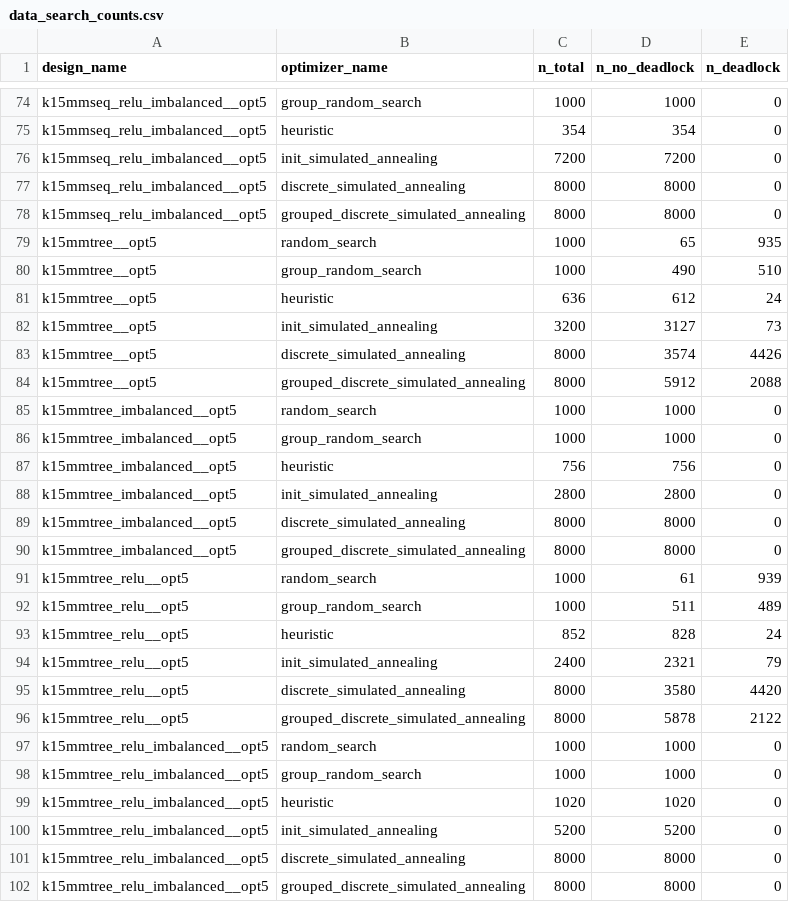
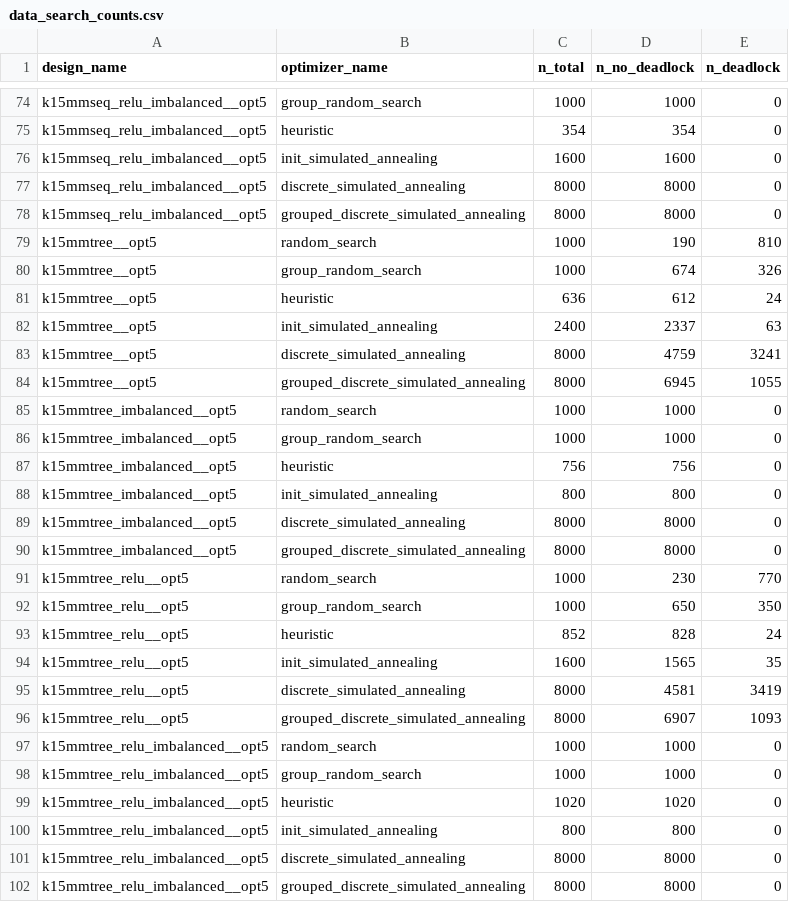
Before and after one commit to robertoBosio/fifo-advisor, a CSV file: experiments/main_run_v0/data/data_search_counts.csv, drawn as a sheet; only a part is shown, gaps mark what is left out; the diff covers the shown part only.

```diff
--- a/experiments/main_run_v0/data/data_search_counts.csv
+++ b/experiments/main_run_v0/data/data_search_counts.csv
@@ -75,11 +75,11 @@ k15mmseq_relu_imbalanced__opt5,group_random_search,1000,1000,0
 k15mmseq_relu_imbalanced__opt5,heuristic,354,354,0
-k15mmseq_relu_imbalanced__opt5,init_simulated_annealing,7200,7200,0
+k15mmseq_relu_imbalanced__opt5,init_simulated_annealing,1600,1600,0
 k15mmseq_relu_imbalanced__opt5,discrete_simulated_annealing,8000,8000,0
 k15mmseq_relu_imbalanced__opt5,grouped_discrete_simulated_annealing,8000,8000,0
-k15mmtree__opt5,random_search,1000,65,935
-k15mmtree__opt5,group_random_search,1000,490,510
+k15mmtree__opt5,random_search,1000,190,810
+k15mmtree__opt5,group_random_search,1000,674,326
 k15mmtree__opt5,heuristic,636,612,24
-k15mmtree__opt5,init_simulated_annealing,3200,3127,73
-k15mmtree__opt5,discrete_simulated_annealing,8000,3574,4426
-k15mmtree__opt5,grouped_discrete_simulated_annealing,8000,5912,2088
+k15mmtree__opt5,init_simulated_annealing,2400,2337,63
+k15mmtree__opt5,discrete_simulated_annealing,8000,4759,3241
+k15mmtree__opt5,grouped_discrete_simulated_annealing,8000,6945,1055
 k15mmtree_imbalanced__opt5,random_search,1000,1000,0
@@ -87,11 +87,11 @@ k15mmtree_imbalanced__opt5,group_random_search,1000,1000,0
 k15mmtree_imbalanced__opt5,heuristic,756,756,0
-k15mmtree_imbalanced__opt5,init_simulated_annealing,2800,2800,0
+k15mmtree_imbalanced__opt5,init_simulated_annealing,800,800,0
 k15mmtree_imbalanced__opt5,discrete_simulated_annealing,8000,8000,0
 k15mmtree_imbalanced__opt5,grouped_discrete_simulated_annealing,8000,8000,0
-k15mmtree_relu__opt5,random_search,1000,61,939
-k15mmtree_relu__opt5,group_random_search,1000,511,489
+k15mmtree_relu__opt5,random_search,1000,230,770
+k15mmtree_relu__opt5,group_random_search,1000,650,350
 k15mmtree_relu__opt5,heuristic,852,828,24
-k15mmtree_relu__opt5,init_simulated_annealing,2400,2321,79
-k15mmtree_relu__opt5,discrete_simulated_annealing,8000,3580,4420
-k15mmtree_relu__opt5,grouped_discrete_simulated_annealing,8000,5878,2122
+k15mmtree_relu__opt5,init_simulated_annealing,1600,1565,35
+k15mmtree_relu__opt5,discrete_simulated_annealing,8000,4581,3419
+k15mmtree_relu__opt5,grouped_discrete_simulated_annealing,8000,6907,1093
 k15mmtree_relu_imbalanced__opt5,random_search,1000,1000,0
@@ -99,3 +99,3 @@ k15mmtree_relu_imbalanced__opt5,group_random_search,1000,1000,0
 k15mmtree_relu_imbalanced__opt5,heuristic,1020,1020,0
-k15mmtree_relu_imbalanced__opt5,init_simulated_annealing,5200,5200,0
+k15mmtree_relu_imbalanced__opt5,init_simulated_annealing,800,800,0
 k15mmtree_relu_imbalanced__opt5,discrete_simulated_annealing,8000,8000,0
```
Also changed, not shown: 1 added row and 36 edited cells elsewhere in this file, experiments/main_run_v0/data/data_baseline.csv, 31 other files.
